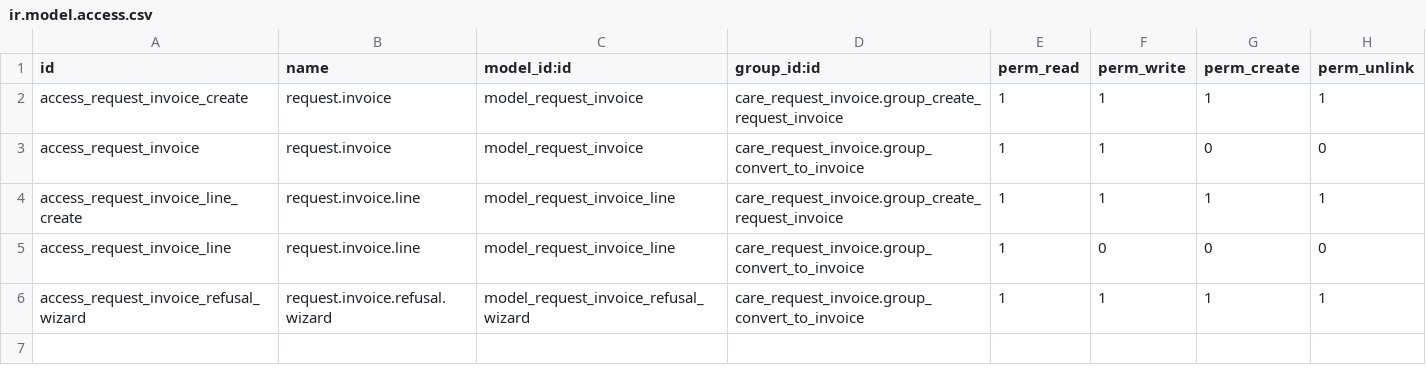
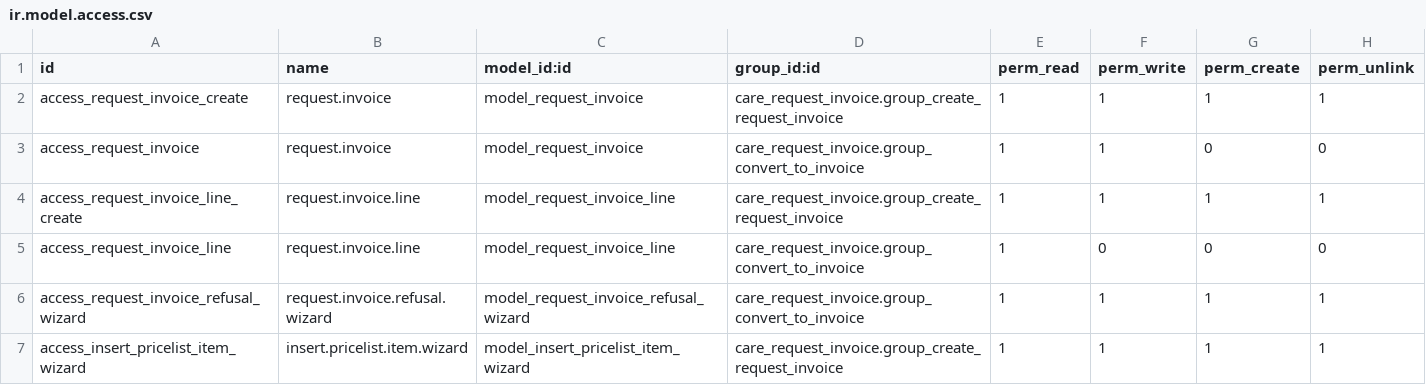
Before and after one commit to careodoo/odoo, a CSV file: care_request_invoice/security/ir.model.access.csv, drawn as a sheet.

Commit message:
[UPD]care_request_invoice: insert pricelist items in request invoice lines

```diff
--- a/care_request_invoice/security/ir.model.access.csv
+++ b/care_request_invoice/security/ir.model.access.csv
@@ -6 +6,2 @@ access_request_invoice_line,request.invoice.line,model_request_invoice_line,care
 access_request_invoice_refusal_wizard,request.invoice.refusal.wizard,model_request_invoice_refusal_wizard,care_request_invoice.group_convert_to_invoice,1,1,1,1
+access_insert_pricelist_item_wizard,insert.pricelist.item.wizard,model_insert_pricelist_item_wizard,care_request_invoice.group_create_request_invoice,1,1,1,1
```
Also changed, not shown: 6 other files.
